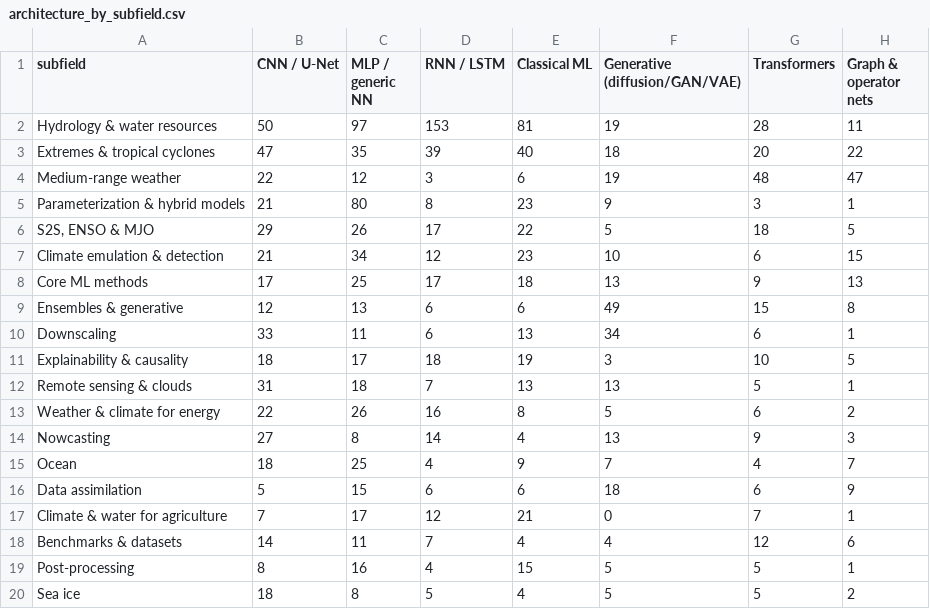
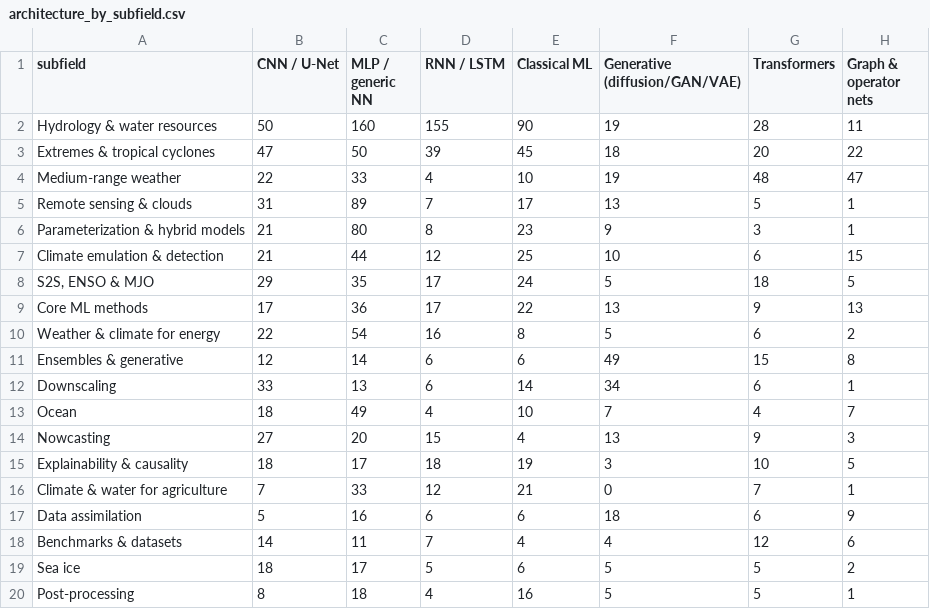
Before and after one commit to carlosdhoyos/ai-in-atmospheric-and-oceanic-sciences, a CSV file: analysis/tables/architecture_by_subfield.csv, drawn as a sheet; only a part is shown; the diff covers the shown part only.

```diff
--- a/analysis/tables/architecture_by_subfield.csv
+++ b/analysis/tables/architecture_by_subfield.csv
@@ -1,20 +1,20 @@
 subfield,CNN / U-Net,MLP / generic NN,RNN / LSTM,Classical ML,Generative (diffusion/GAN/VAE),Transformers,Graph & operator nets
-Hydrology & water resources,50,97,153,81,19,28,11
-Extremes & tropical cyclones,47,35,39,40,18,20,22
-Medium-range weather,22,12,3,6,19,48,47
+Hydrology & water resources,50,160,155,90,19,28,11
+Extremes & tropical cyclones,47,50,39,45,18,20,22
+Medium-range weather,22,33,4,10,19,48,47
+Remote sensing & clouds,31,89,7,17,13,5,1
 Parameterization & hybrid models,21,80,8,23,9,3,1
-"S2S, ENSO & MJO",29,26,17,22,5,18,5
-Climate emulation & detection,21,34,12,23,10,6,15
-Core ML methods,17,25,17,18,13,9,13
-Ensembles & generative,12,13,6,6,49,15,8
-Downscaling,33,11,6,13,34,6,1
+Climate emulation & detection,21,44,12,25,10,6,15
+"S2S, ENSO & MJO",29,35,17,24,5,18,5
+Core ML methods,17,36,17,22,13,9,13
+Weather & climate for energy,22,54,16,8,5,6,2
+Ensembles & generative,12,14,6,6,49,15,8
+Downscaling,33,13,6,14,34,6,1
+Ocean,18,49,4,10,7,4,7
+Nowcasting,27,20,15,4,13,9,3
 Explainability & causality,18,17,18,19,3,10,5
-Remote sensing & clouds,31,18,7,13,13,5,1
-Weather & climate for energy,22,26,16,8,5,6,2
-Nowcasting,27,8,14,4,13,9,3
-Ocean,18,25,4,9,7,4,7
-Data assimilation,5,15,6,6,18,6,9
-Climate & water for agriculture,7,17,12,21,0,7,1
+Climate & water for agriculture,7,33,12,21,0,7,1
+Data assimilation,5,16,6,6,18,6,9
 Benchmarks & datasets,14,11,7,4,4,12,6
-Post-processing,8,16,4,15,5,5,1
-Sea ice,18,8,5,4,5,5,2
+Sea ice,18,17,5,6,5,5,2
+Post-processing,8,18,4,16,5,5,1
```
Also changed, not shown: 1 edited cell elsewhere in this file, analysis/tables/architecture_families.csv, analysis/tables/architecture_groups_by_period.csv, 21 other files.
